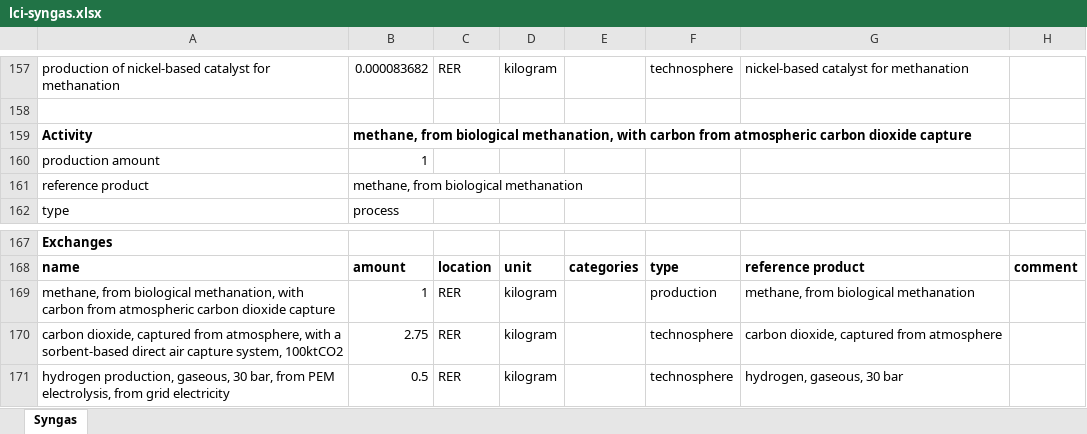
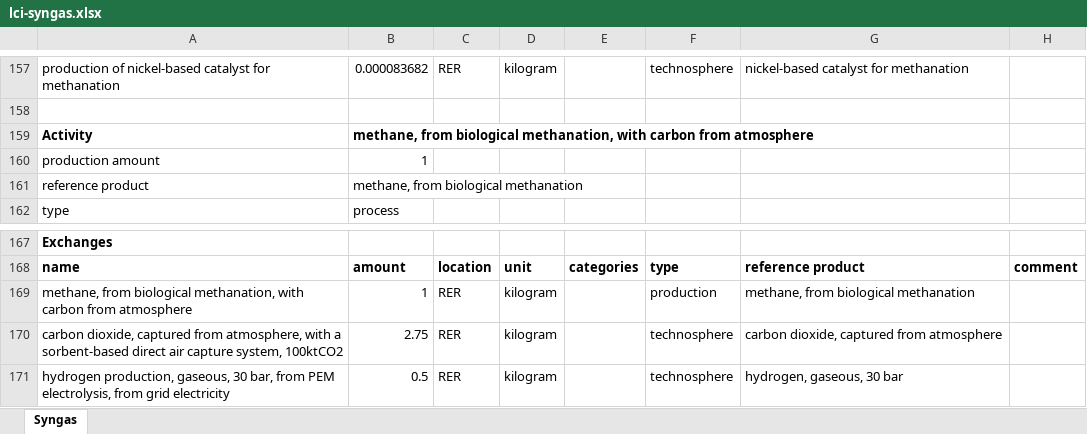
Before and after one commit to polca/premise, an Excel workbook: premise/data/additional_inventories/lci-syngas.xlsx, sheet Syngas, drawn as a sheet; only a part is shown, gaps mark what is left out; values as stored, in another font and other column widths than the file's, no borders; the diff names each change by its address in the sheet, - before the commit and + after, or states it on an @@ line.

```diff
--- a/premise/data/additional_inventories/lci-syngas.xlsx (sheet Syngas)
+++ b/premise/data/additional_inventories/lci-syngas.xlsx (sheet Syngas)
-B159: …carbon from atmospheric carbon dioxide capture
+B159: …carbon from atmosphere
-A169: …carbon from atmospheric carbon dioxide capture
+A169: …carbon from atmosphere
```
Also changed, not shown: premise/data/additional_inventories/lci-hydrogen-coal-gasification.xlsx, 7 other files.
